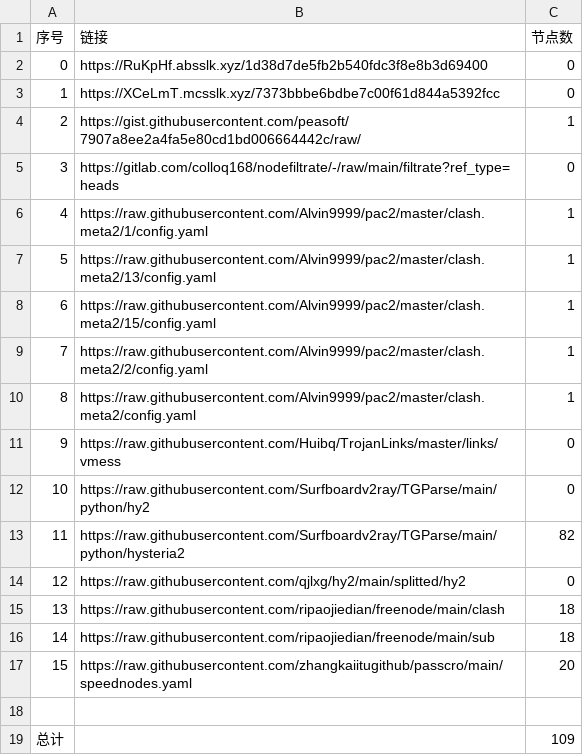
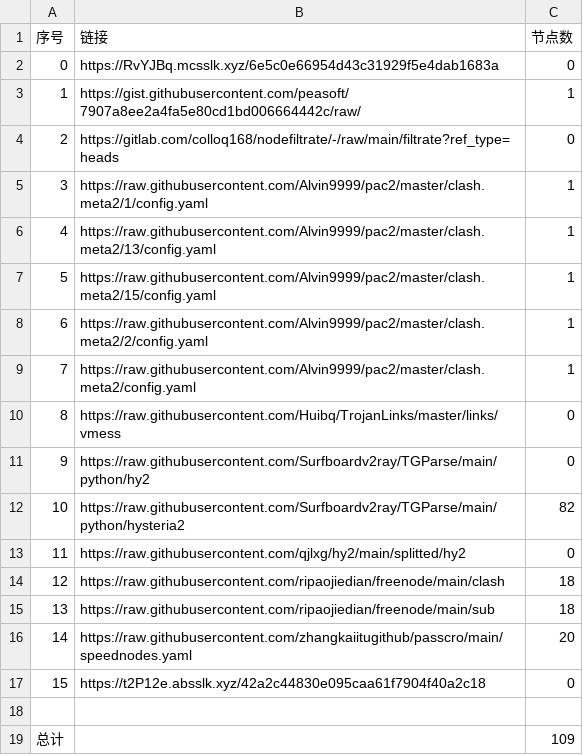
Before and after one commit to Sasori44/NoMoreWalls, a CSV file: list_result.csv, drawn as a sheet.

```diff
--- a/list_result.csv
+++ b/list_result.csv
@@ -1,18 +1,18 @@
 序号,链接,节点数
-0,https://RuKpHf.absslk.xyz/1d38d7de5fb2b540fdc3f8e8b3d69400,0
-1,https://XCeLmT.mcsslk.xyz/7373bbbe6bdbe7c00f61d844a5392fcc,0
-2,https://gist.githubusercontent.com/peasoft/7907a8ee2a4fa5e80cd1bd006664442c/raw/,1
-3,https://gitlab.com/colloq168/nodefiltrate/-/raw/main/filtrate?ref_type=heads,0
-4,https://raw.githubusercontent.com/Alvin9999/pac2/master/clash.meta2/1/config.yaml,1
-5,https://raw.githubusercontent.com/Alvin9999/pac2/master/clash.meta2/13/config.yaml,1
-6,https://raw.githubusercontent.com/Alvin9999/pac2/master/clash.meta2/15/config.yaml,1
-7,https://raw.githubusercontent.com/Alvin9999/pac2/master/clash.meta2/2/config.yaml,1
-8,https://raw.githubusercontent.com/Alvin9999/pac2/master/clash.meta2/config.yaml,1
-9,https://raw.githubusercontent.com/Huibq/TrojanLinks/master/links/vmess,0
-10,https://raw.githubusercontent.com/Surfboardv2ray/TGParse/main/python/hy2,0
-11,https://raw.githubusercontent.com/Surfboardv2ray/TGParse/main/python/hysteria2,82
-12,https://raw.githubusercontent.com/qjlxg/hy2/main/splitted/hy2,0
-13,https://raw.githubusercontent.com/ripaojiedian/freenode/main/clash,18
-14,https://raw.githubusercontent.com/ripaojiedian/freenode/main/sub,18
-15,https://raw.githubusercontent.com/zhangkaiitugithub/passcro/main/speednodes.yaml,20
+0,https://RvYJBq.mcsslk.xyz/6e5c0e66954d43c31929f5e4dab1683a,0
+1,https://gist.githubusercontent.com/peasoft/7907a8ee2a4fa5e80cd1bd006664442c/raw/,1
+2,https://gitlab.com/colloq168/nodefiltrate/-/raw/main/filtrate?ref_type=heads,0
+3,https://raw.githubusercontent.com/Alvin9999/pac2/master/clash.meta2/1/config.yaml,1
+4,https://raw.githubusercontent.com/Alvin9999/pac2/master/clash.meta2/13/config.yaml,1
+5,https://raw.githubusercontent.com/Alvin9999/pac2/master/clash.meta2/15/config.yaml,1
+6,https://raw.githubusercontent.com/Alvin9999/pac2/master/clash.meta2/2/config.yaml,1
+7,https://raw.githubusercontent.com/Alvin9999/pac2/master/clash.meta2/config.yaml,1
+8,https://raw.githubusercontent.com/Huibq/TrojanLinks/master/links/vmess,0
+9,https://raw.githubusercontent.com/Surfboardv2ray/TGParse/main/python/hy2,0
+10,https://raw.githubusercontent.com/Surfboardv2ray/TGParse/main/python/hysteria2,82
+11,https://raw.githubusercontent.com/qjlxg/hy2/main/splitted/hy2,0
+12,https://raw.githubusercontent.com/ripaojiedian/freenode/main/clash,18
+13,https://raw.githubusercontent.com/ripaojiedian/freenode/main/sub,18
+14,https://raw.githubusercontent.com/zhangkaiitugithub/passcro/main/speednodes.yaml,20
+15,https://t2P12e.absslk.xyz/42a2c44830e095caa61f7904f40a2c18,0
 
```
Also changed, not shown: 22 other files.
